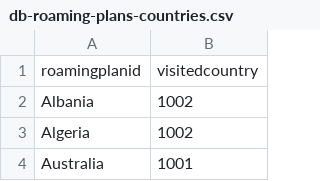
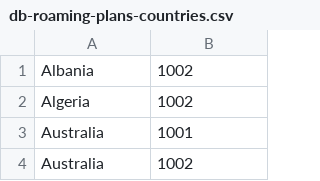
Before and after one commit to vamsiramakrishnan/vertexai-rag-conversation, a CSV file: src/neo4j-demos/data/db-roaming-plans-countries.csv, drawn as a sheet; only a part is shown; the shorter side is filled out with more unchanged rows; the diff names each change by its address in the sheet, - before the commit and + after, or states it on an @@ line.

```diff
--- a/src/neo4j-demos/data/db-roaming-plans-countries.csv
+++ b/src/neo4j-demos/data/db-roaming-plans-countries.csv
-row 1: roamingplanid | visitedcountry
```
Also changed, not shown: src/neo4j-demos/data/db-roaming-plans.csv.
